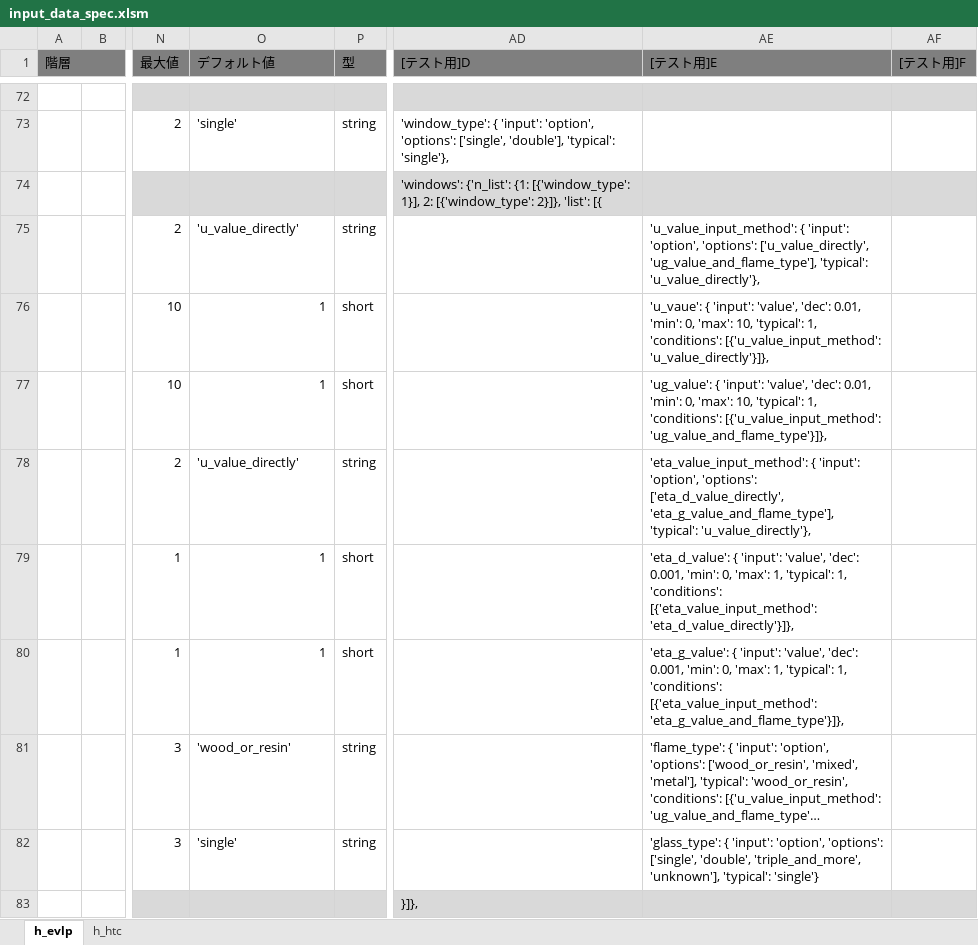
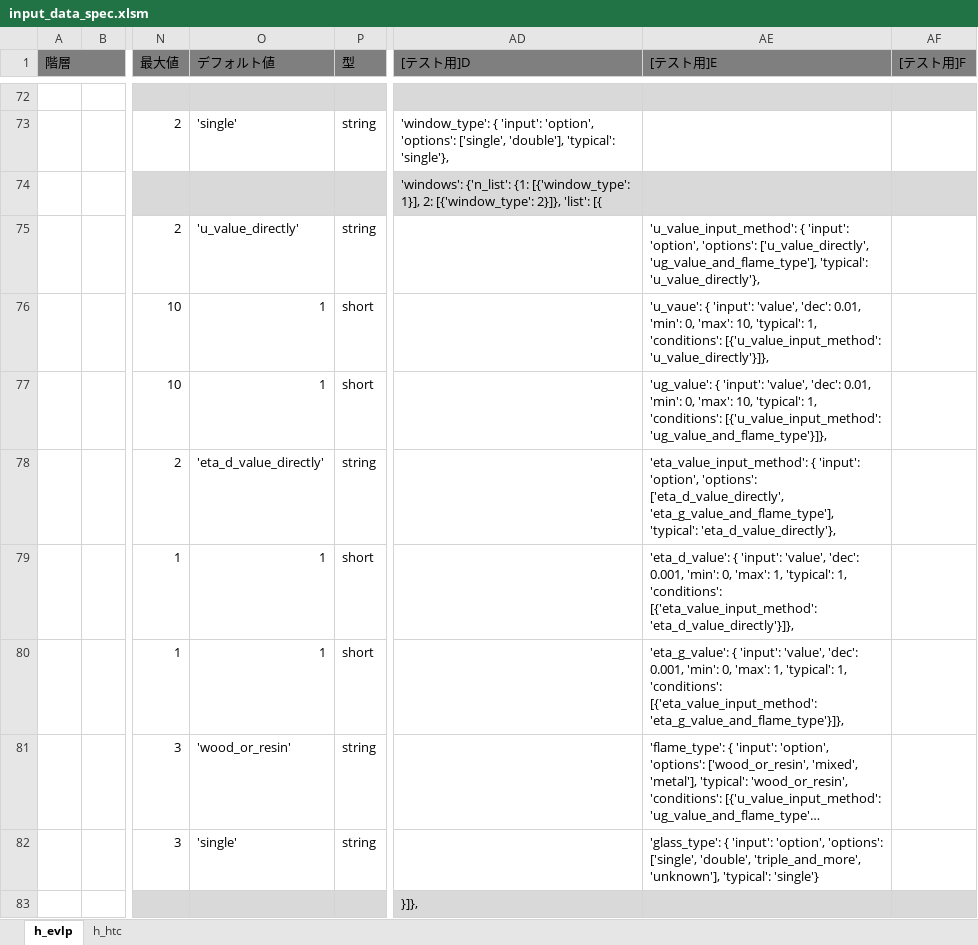
Before and after one commit to BRI-EES-House/heat_load_calc, an Excel workbook: input_data_spec.xlsm, sheet h_evlp, drawn as a sheet; only a part is shown, gaps mark what is left out; long unchanged cells end in …; values as stored, in another font and other column widths than the file's, no borders; the diff names each change by its address in the sheet, - before the commit and + after, or states it on an @@ line.

Commit message:
input_data_spec η値入力方法デフォルト値修正

```diff
--- a/input_data_spec.xlsm (sheet h_evlp)
+++ b/input_data_spec.xlsm (sheet h_evlp)
-O78 (デフォルト値): 'u_value_directly'
+O78 (デフォルト値): 'eta_d_value_directly'
-AE78 ([テスト用]E): …'eta_g_value_and_flame_type'], 'typical': 'u_value_directly'},
+AE78 ([テスト用]E): …'eta_g_value_and_flame_type'], 'typical': 'eta_d_value_directly'},
```
